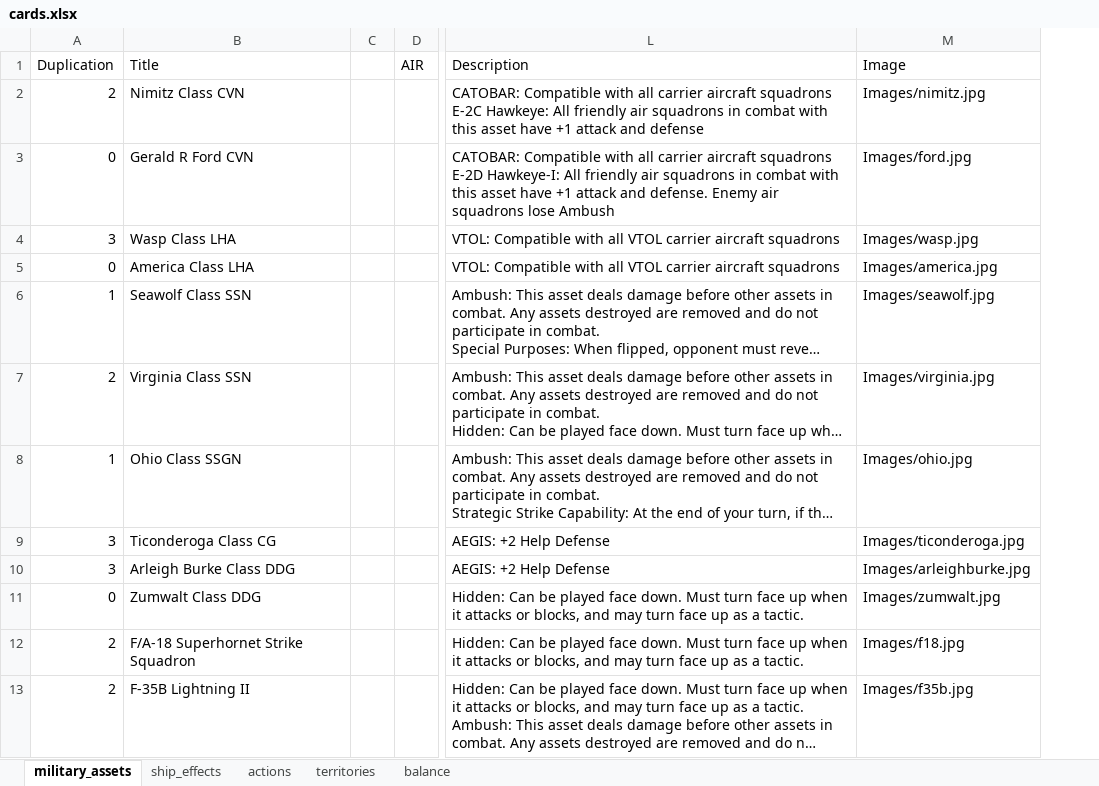
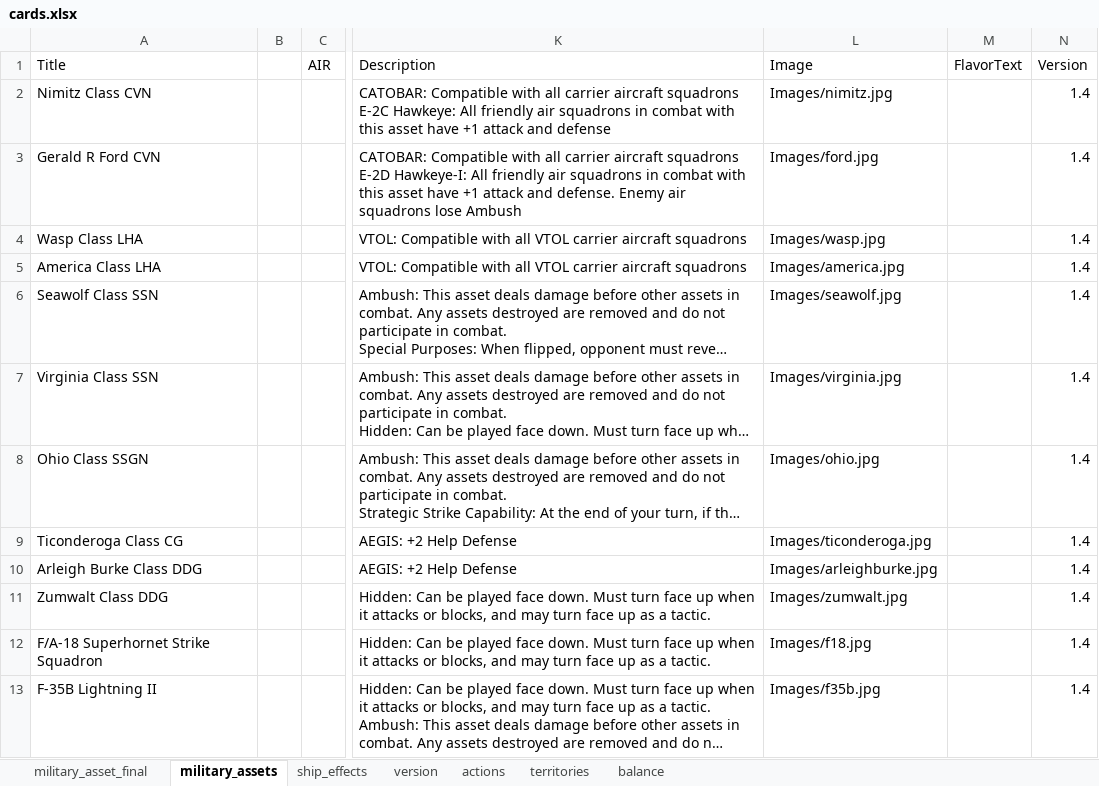
Before and after one commit to burcelee/the_devil_and_the_deep_blue_sea, an Excel workbook: data/cards.xlsx, sheet military_assets, drawn as a sheet; only a part is shown, gaps mark what is left out; long unchanged cells end in …; values as stored, in another font and other column widths than the file's, no borders; removed rows and columns are numbered as before the commit, all else as after; the diff names each change by its address in the sheet, - before the commit and + after, or states it on an @@ line.

```diff
--- a/data/cards.xlsx (sheet military_assets)
+++ b/data/cards.xlsx (sheet military_assets)
+sheet tab: military_asset_final
+sheet tab: version
-column A (Duplication), rows 2-13: 2 | 0 | 3 | 0 | 1 | 2 | 1 | 3 | 3 | 0 | 2 | 2
+column M (FlavorText), empty
+column N (Version), rows 2-13: all 1.4
```
Also changed, not shown: formulas that keep their value, charts or pictures, 2 other files.
